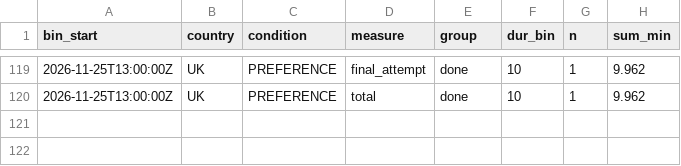
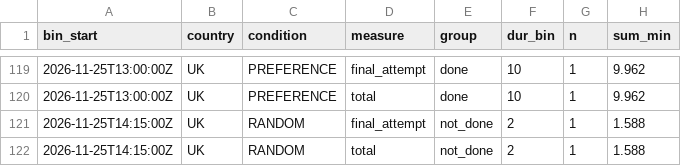
Before and after one commit to btrantruong/preferfeed-status, a CSV file: data/time_on_feed_hist.csv, drawn as a sheet; only a part is shown, gaps mark what is left out.

Commit message:
data: pulled_at 2026-11-25T14:29:34Z (laptop)

```diff
--- a/data/time_on_feed_hist.csv
+++ b/data/time_on_feed_hist.csv
@@ -120 +120,3 @@ bin_start,country,condition,measure,group,dur_bin,n,sum_min
 2026-11-25T13:00:00Z,UK,PREFERENCE,total,done,10,1,9.962
+2026-11-25T14:15:00Z,UK,RANDOM,final_attempt,not_done,2,1,1.588
+2026-11-25T14:15:00Z,UK,RANDOM,total,not_done,2,1,1.588
```
Also changed, not shown: data/active.csv, data/attempts_hist.csv, 6 other files.
